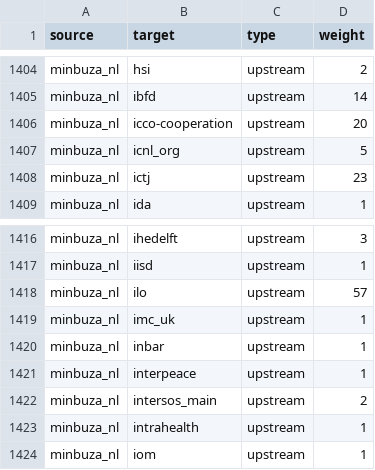
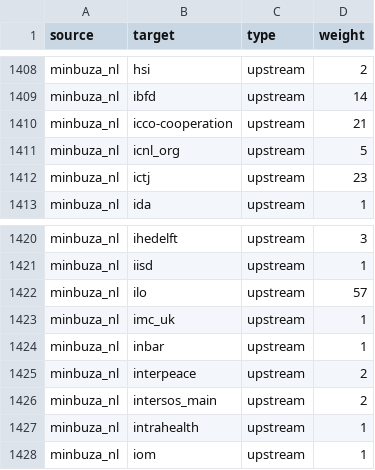
Before and after one commit to andylolz/traceability, a CSV file: links.csv, drawn as a sheet; only a part is shown, gaps mark what is left out; the diff covers the shown part only.

```diff
--- a/links.csv
+++ b/links.csv
@@ -1405,3 +1409,3 @@ minbuza_nl,hsi,upstream,2
 minbuza_nl,ibfd,upstream,14
-minbuza_nl,icco-cooperation,upstream,20
+minbuza_nl,icco-cooperation,upstream,21
 minbuza_nl,icnl_org,upstream,5
@@ -1420,3 +1424,3 @@ minbuza_nl,imc_uk,upstream,1
 minbuza_nl,inbar,upstream,1
-minbuza_nl,interpeace,upstream,1
+minbuza_nl,interpeace,upstream,2
 minbuza_nl,intersos_main,upstream,2
```
Also changed, not shown: 4 added rows and 1 edited cell elsewhere in this file.
